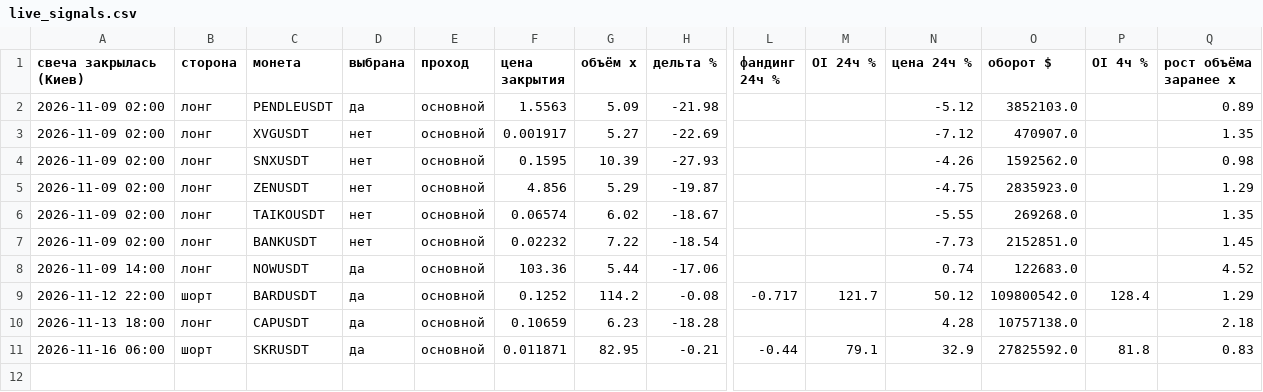
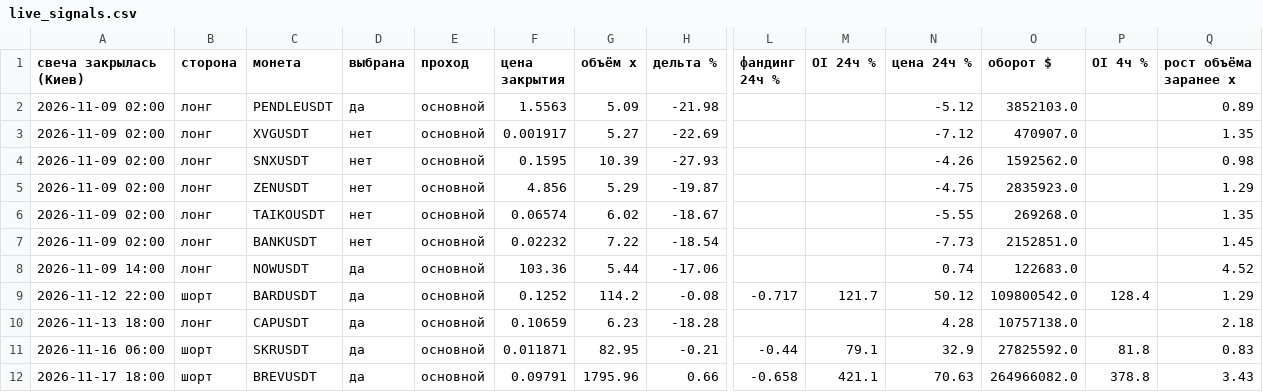
Before and after one commit to HelaPataki/delta-bot, a CSV file: live_signals.csv, drawn as a sheet; only a part is shown, gaps mark what is left out; rows hold the shown columns only; the diff names each change by its address in the sheet, - before the commit and + after, or states it on an @@ line.

Commit message:
live: state

```diff
--- a/live_signals.csv
+++ b/live_signals.csv
+row 12: 2026-11-17 18:00 | шорт | BREVUSDT | да | основной | 0.09791 | 1795.96 | 0.66 | -0.658 | 421.1 | 70.63 | 264966082.0 | 378.8 | 3.43
```
Also changed, not shown: live_universe.csv, 1 other file.
